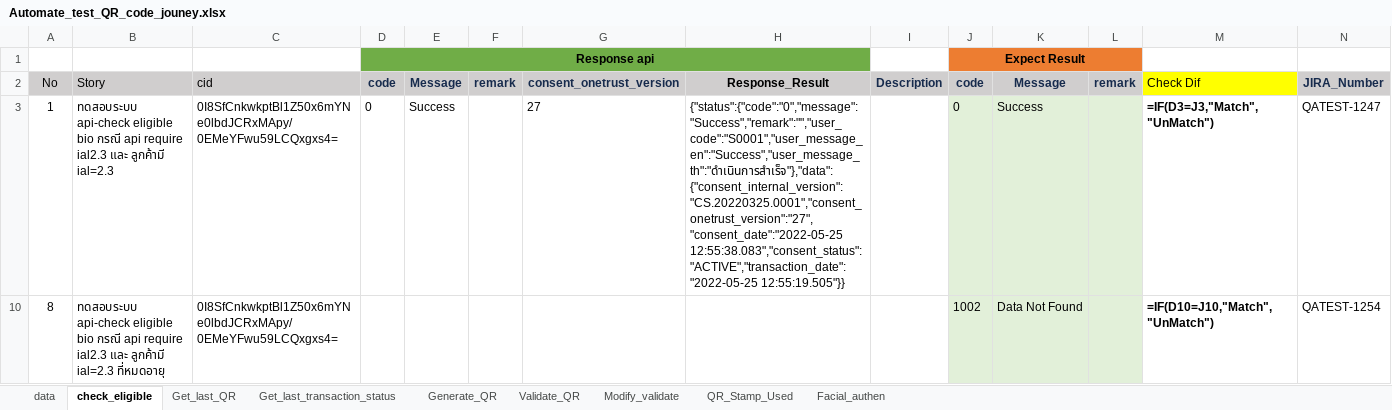
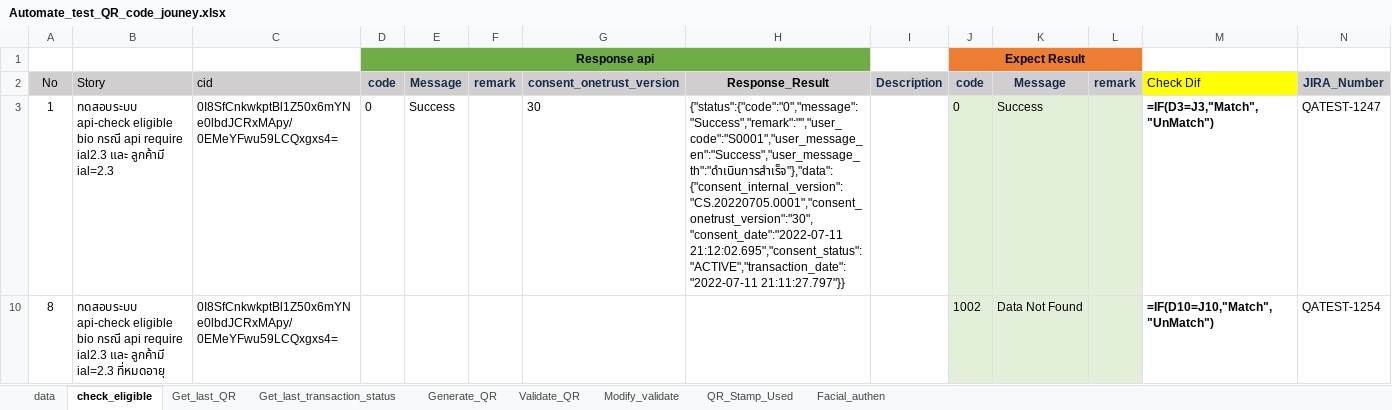
Before and after one commit to Aumpatpol-2537/eKYC_preprod, an Excel workbook: api-ekyc/Automate_test_QR_code_jouney.xlsx, sheet check_eligible, drawn as a sheet; only a part is shown; values as stored, in another font and other column widths than the file's, no borders; formulas without a stored value are shown as written; conditional formats not drawn; the diff covers the shown part only; the diff names each change by its address in the sheet, - before the commit and + after, or states it on an @@ line.

```diff
--- a/api-ekyc/Automate_test_QR_code_jouney.xlsx (sheet check_eligible)
+++ b/api-ekyc/Automate_test_QR_code_jouney.xlsx (sheet check_eligible)
-G3: 27
+G3: 30
-H3: {"status":{"code":"0","message":"Success","remark":"","user_code":"S0001","user_message_en":"Success","user_message_th":"ดำเนินการสำเร็จ"},"data":{"consent_internal_version":"CS.20220325.0001","consent_onetrust_version":"27","consent_date":"2022-05-25 12:55:38.083","consent_status":"ACTIVE","transaction_date":"2022-05-25 12:55:19.505"}}
+H3: {"status":{"code":"0","message":"Success","remark":"","user_code":"S0001","user_message_en":"Success","user_message_th":"ดำเนินการสำเร็จ"},"data":{"consent_internal_version":"CS.20220705.0001","consent_onetrust_version":"30","consent_date":"2022-07-11 21:12:02.695","consent_status":"ACTIVE","transaction_date":"2022-07-11 21:11:27.797"}}
```
Also changed, not shown: 4 edited cells elsewhere in this sheet, sheet Get_last_transaction_status, sheet Get_last_QR, api-ekyc/Counter_service.xlsx, 17 other files.
